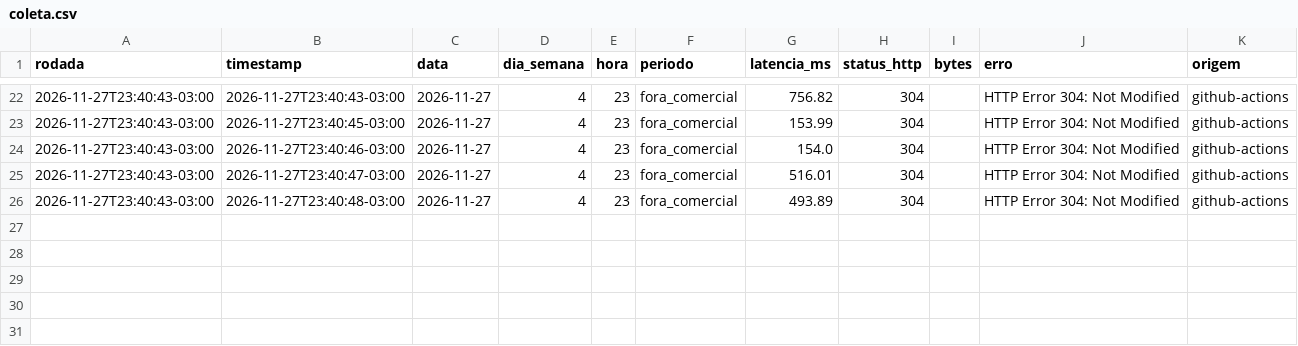
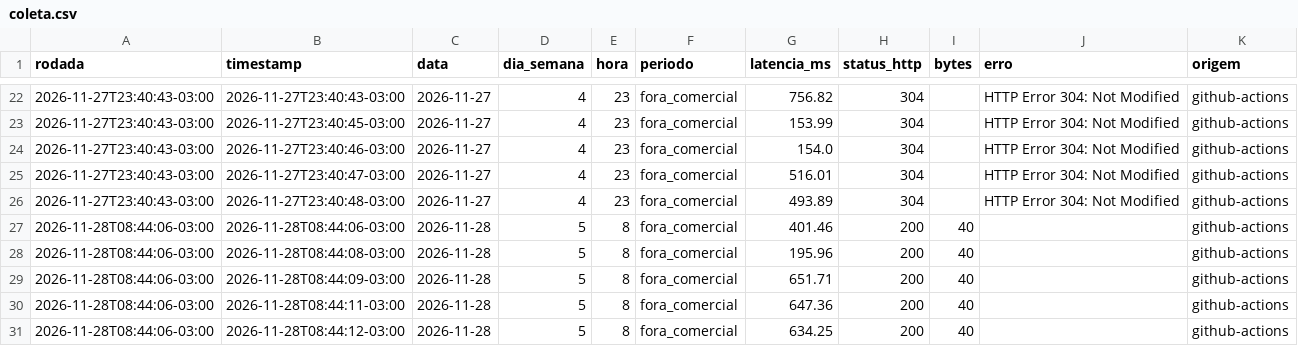
Before and after one commit to PedroL10/Laboratorios, a CSV file: LAB05/dados/coleta.csv, drawn as a sheet; only a part is shown, gaps mark what is left out.

```diff
--- a/LAB05/dados/coleta.csv
+++ b/LAB05/dados/coleta.csv
@@ -26 +26,6 @@ rodada,timestamp,data,dia_semana,hora,periodo,latencia_ms,status_http,bytes,erro
 2026-11-27T23:40:43-03:00,2026-11-27T23:40:48-03:00,2026-11-27,4,23,fora_comercial,493.89,304,,HTTP Error 304: Not Modified,github-actions
+2026-11-28T08:44:06-03:00,2026-11-28T08:44:06-03:00,2026-11-28,5,8,fora_comercial,401.46,200,40,,github-actions
+2026-11-28T08:44:06-03:00,2026-11-28T08:44:08-03:00,2026-11-28,5,8,fora_comercial,195.96,200,40,,github-actions
+2026-11-28T08:44:06-03:00,2026-11-28T08:44:09-03:00,2026-11-28,5,8,fora_comercial,651.71,200,40,,github-actions
+2026-11-28T08:44:06-03:00,2026-11-28T08:44:11-03:00,2026-11-28,5,8,fora_comercial,647.36,200,40,,github-actions
+2026-11-28T08:44:06-03:00,2026-11-28T08:44:12-03:00,2026-11-28,5,8,fora_comercial,634.25,200,40,,github-actions
```
